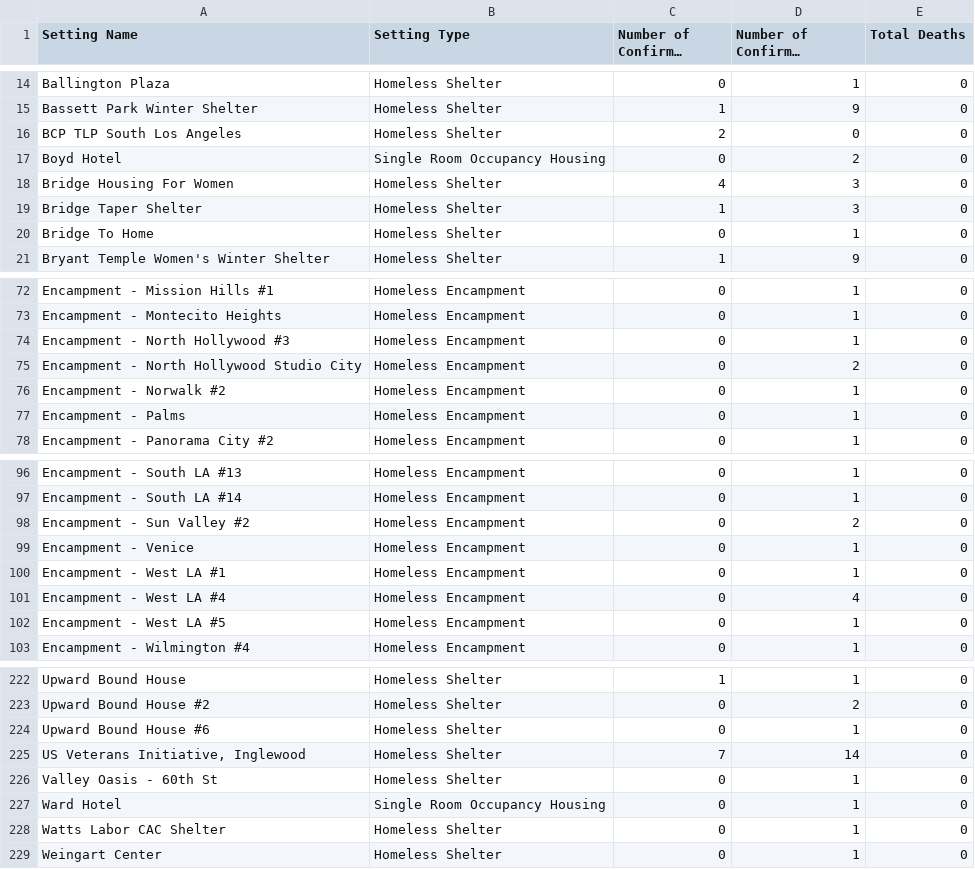
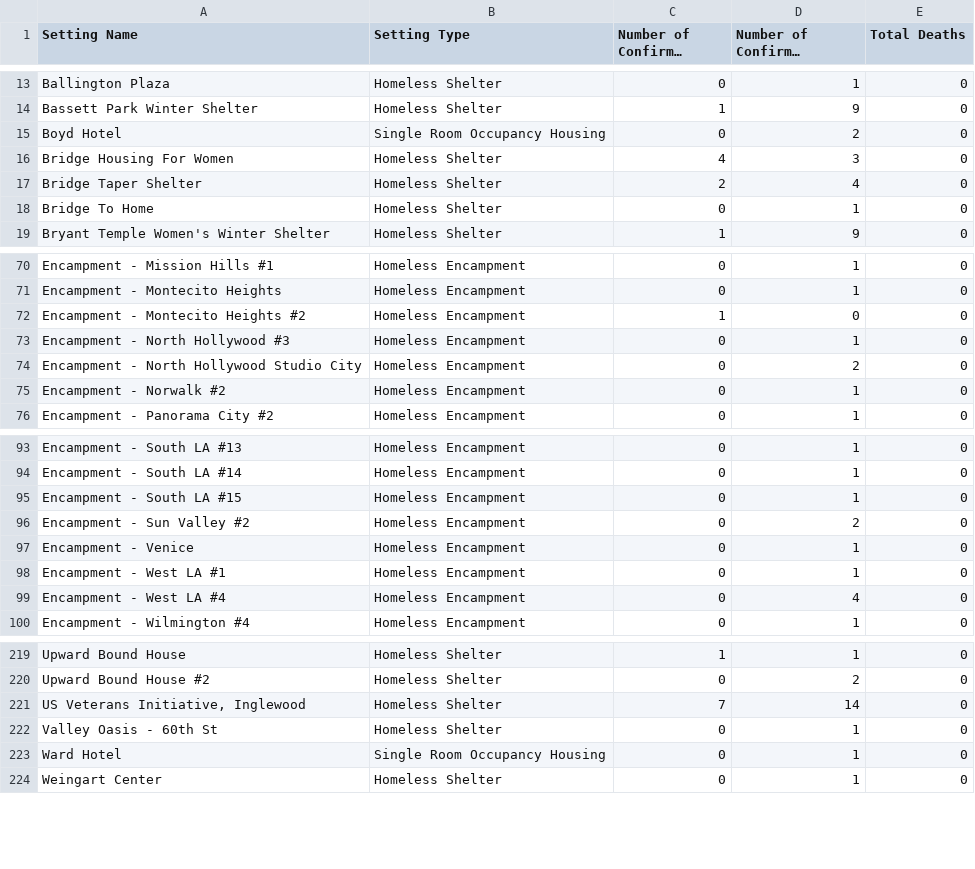
Before and after one commit to xander-hirsch/lac_covid19, a CSV file: docs/live/homeless-live.csv, drawn as a sheet; only a part is shown, gaps mark what is left out; long unchanged cells end in …; the diff covers the shown part only.

```diff
--- a/docs/live/homeless-live.csv
+++ b/docs/live/homeless-live.csv
@@ -15,6 +14,5 @@ Ballington Plaza,Homeless Shelter,0,1,0
 Bassett Park Winter Shelter,Homeless Shelter,1,9,0
-BCP TLP South Los Angeles,Homeless Shelter,2,0,0
 Boyd Hotel,Single Room Occupancy Housing,0,2,0
 Bridge Housing For Women,Homeless Shelter,4,3,0
-Bridge Taper Shelter,Homeless Shelter,1,3,0
+Bridge Taper Shelter,Homeless Shelter,2,4,0
 Bridge To Home,Homeless Shelter,0,1,0
@@ -73,2 +71,3 @@ Encampment - Mission Hills #1,Homeless Encampment,0,1,0
 Encampment - Montecito Heights,Homeless Encampment,0,1,0
+Encampment - Montecito Heights #2,Homeless Encampment,1,0,0
 Encampment - North Hollywood #3,Homeless Encampment,0,1,0
@@ -76,3 +75,2 @@ Encampment - North Hollywood Studio City,Homeless Encampment,0,2,0
 Encampment - Norwalk #2,Homeless Encampment,0,1,0
-Encampment - Palms,Homeless Encampment,0,1,0
 Encampment - Panorama City #2,Homeless Encampment,0,1,0
@@ -97,2 +94,3 @@ Encampment - South LA #13,Homeless Encampment,0,1,0
 Encampment - South LA #14,Homeless Encampment,0,1,0
+Encampment - South LA #15,Homeless Encampment,0,1,0
 Encampment - Sun Valley #2,Homeless Encampment,0,2,0
@@ -101,3 +99,2 @@ Encampment - West LA #1,Homeless Encampment,0,1,0
 Encampment - West LA #4,Homeless Encampment,0,4,0
-Encampment - West LA #5,Homeless Encampment,0,1,0
 Encampment - Wilmington #4,Homeless Encampment,0,1,0
@@ -223,3 +220,2 @@ Upward Bound House,Homeless Shelter,1,1,0
 Upward Bound House #2,Homeless Shelter,0,2,0
-Upward Bound House #6,Homeless Shelter,0,1,0
 "US Veterans Initiative, Inglewood",Homeless Shelter,7,14,0
@@ -227,3 +223,2 @@ Valley Oasis - 60th St,Homeless Shelter,0,1,0
 Ward Hotel,Single Room Occupancy Housing,0,1,0
-Watts Labor CAC Shelter,Homeless Shelter,0,1,0
 Weingart Center,Homeless Shelter,0,1,0
```
Also changed, not shown: 1 added row, 3 removed rows and 2 edited cells elsewhere in this file, docs/live/non-residential-live.csv, docs/live/residential-live.csv, 9 other files.
